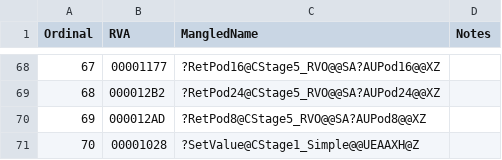
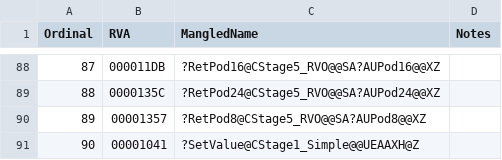
Before and after one commit to Kreijstal/openmfc, a CSV file: docs/msvc_symbols.csv, drawn as a sheet; only a part is shown, gaps mark what is left out; addresses are those after the commit; the diff covers the shown part only; the diff names each change by its address in the sheet, - before the commit and + after, or states it on an @@ line.

```diff
--- a/docs/msvc_symbols.csv
+++ b/docs/msvc_symbols.csv
@@ column A (Ordinal) renumbered from row 6 down @@
-B88 (RVA): 00001177
+B88 (RVA): 000011DB
-B89 (RVA): 000012B2
+B89 (RVA): 0000135C
-B90 (RVA): 000012AD
+B90 (RVA): 00001357
-B91 (RVA): 00001028
+B91 (RVA): 00001041
```
Also changed, not shown: 26 added rows, 6 removed rows and 59 edited cells elsewhere in this file, 1 other file.
